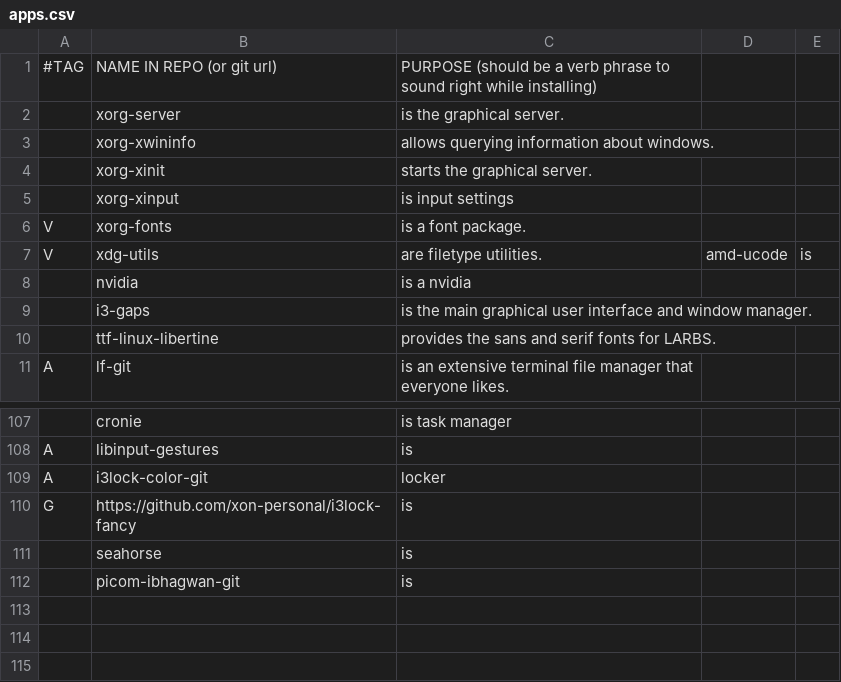
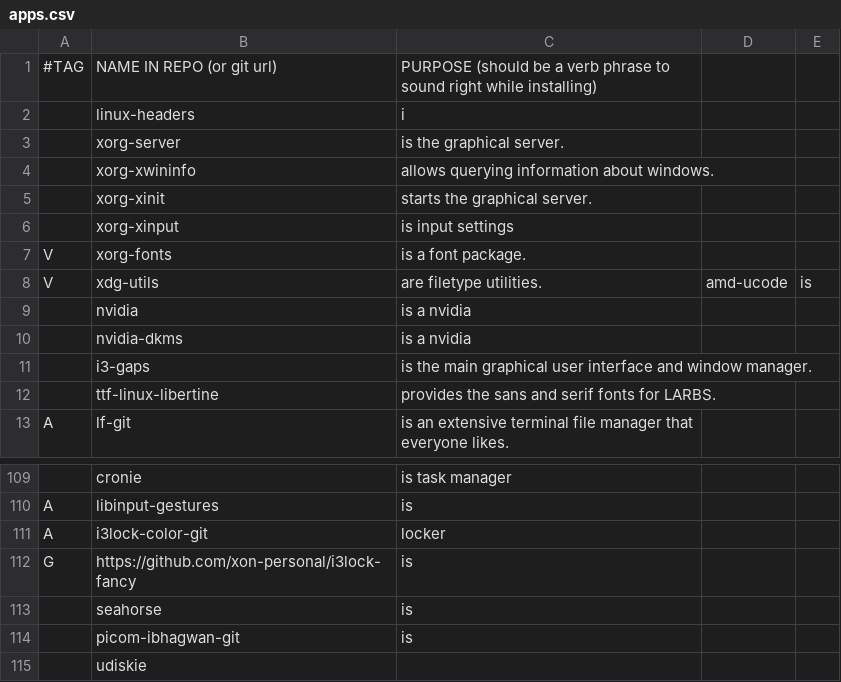
Before and after one commit to mmxxon/autorice, a CSV file: apps.csv, drawn as a sheet; only a part is shown, gaps mark what is left out; the diff names each change by its address in the sheet, - before the commit and + after, or states it on an @@ line.

Commit message:
feat: Udiskie and nvidia

```diff
--- a/apps.csv
+++ b/apps.csv
+row 2:  | linux-headers | i
+row 10:  | nvidia-dkms | is a nvidia
+row 115:  | udiskie
```
